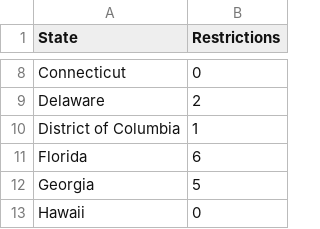
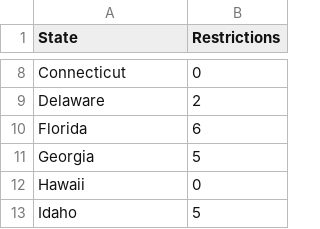
Before and after one commit to nicolerapfogel/abortiondata, a CSV file: data.csv, drawn as a sheet; only a part is shown, gaps mark what is left out; the shorter side is filled out with more unchanged rows; the diff names each change by its address in the sheet, - before the commit and + after, or states it on an @@ line.

Commit message:
trying to get data to work

```diff
--- a/data.csv
+++ b/data.csv
-row 10: District of Columbia | 1
```
Also changed, not shown: 1 other file.
